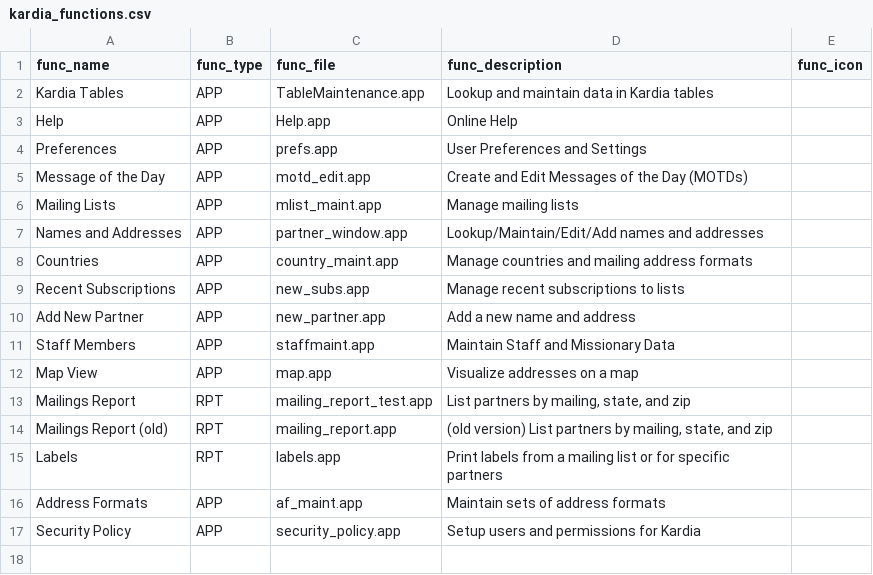
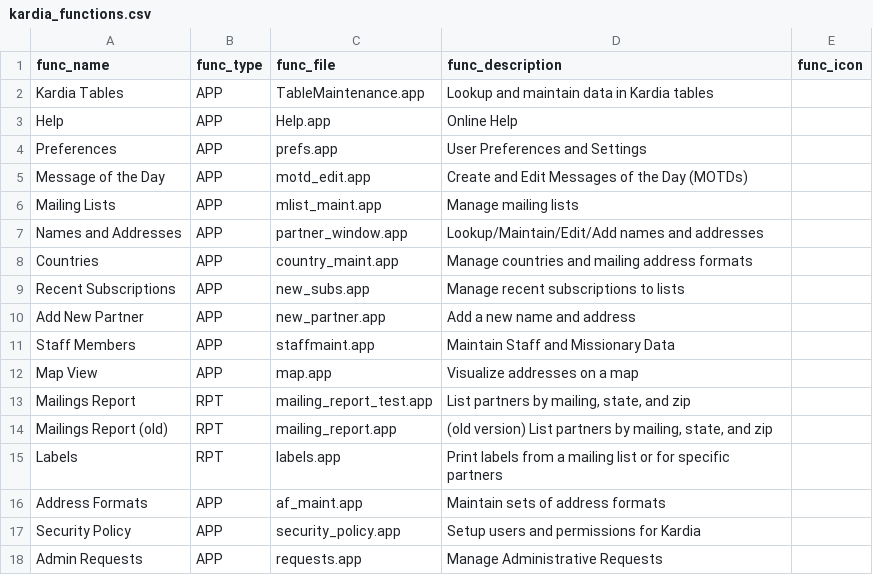
Before and after one commit to LightSys/kardia, a CSV file: kardia-app/modules/base/kardia_functions.csv, drawn as a sheet.

Commit message:
Base: adding admin requests screen to main menu

```diff
--- a/kardia-app/modules/base/kardia_functions.csv
+++ b/kardia-app/modules/base/kardia_functions.csv
@@ -17 +17,2 @@ Address Formats,APP,af_maint.app,Maintain sets of address formats,
 Security Policy,APP,security_policy.app,Setup users and permissions for Kardia,
+Admin Requests,APP,requests.app,Manage Administrative Requests,
```
